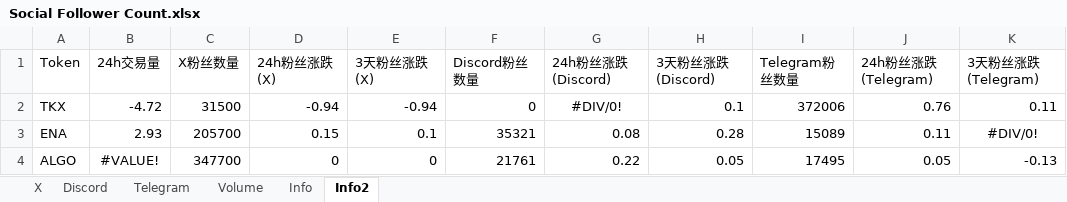
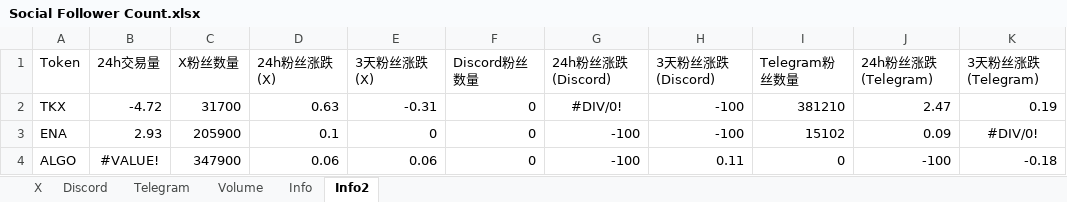
Before and after one commit to SoSilent6/SocialTracker, an Excel workbook: Social Follower Count.xlsx, sheet Info2, drawn as a sheet; only a part is shown; values as stored, in another font and other column widths than the file's, no borders; the diff covers the shown part only; the diff names each change by its address in the sheet, - before the commit and + after, or states it on an @@ line.

Commit message:
Updated app with Telegram columns and improved column toggle UI: - Added Telegram columns to main table - Removed 24h volume column - Improved column toggle buttons - Fixed column visibility functionality - Updated styling for toggle UI

```diff
--- a/Social Follower Count.xlsx (sheet Info2)
+++ b/Social Follower Count.xlsx (sheet Info2)
-C2 (X粉丝数量): 31500
+C2 (X粉丝数量): 31700
-D2 (24h粉丝涨跌(X)): -0.94
+D2 (24h粉丝涨跌(X)): 0.63
-E2 (3天粉丝涨跌(X)): -0.94
+E2 (3天粉丝涨跌(X)): -0.31
-H2 (3天粉丝涨跌(Discord)): 0.1
+H2 (3天粉丝涨跌(Discord)): -100
-I2 (Telegram粉丝数量): 372006
+I2 (Telegram粉丝数量): 381210
-J2 (24h粉丝涨跌(Telegram)): 0.76
+J2 (24h粉丝涨跌(Telegram)): 2.47
-K2 (3天粉丝涨跌(Telegram)): 0.11
+K2 (3天粉丝涨跌(Telegram)): 0.19
-C3 (X粉丝数量): 205700
+C3 (X粉丝数量): 205900
-D3 (24h粉丝涨跌(X)): 0.15
+D3 (24h粉丝涨跌(X)): 0.1
-E3 (3天粉丝涨跌(X)): 0.1
+E3 (3天粉丝涨跌(X)): 0
-F3 (Discord粉丝数量): 35321
+F3 (Discord粉丝数量): 0
-G3 (24h粉丝涨跌(Discord)): 0.08
+G3 (24h粉丝涨跌(Discord)): -100
-H3 (3天粉丝涨跌(Discord)): 0.28
+H3 (3天粉丝涨跌(Discord)): -100
-I3 (Telegram粉丝数量): 15089
+I3 (Telegram粉丝数量): 15102
-J3 (24h粉丝涨跌(Telegram)): 0.11
+J3 (24h粉丝涨跌(Telegram)): 0.09
-C4 (X粉丝数量): 347700
+C4 (X粉丝数量): 347900
-D4 (24h粉丝涨跌(X)): 0
+D4 (24h粉丝涨跌(X)): 0.06
-E4 (3天粉丝涨跌(X)): 0
+E4 (3天粉丝涨跌(X)): 0.06
-F4 (Discord粉丝数量): 21761
+F4 (Discord粉丝数量): 0
-G4 (24h粉丝涨跌(Discord)): 0.22
+G4 (24h粉丝涨跌(Discord)): -100
-H4 (3天粉丝涨跌(Discord)): 0.05
+H4 (3天粉丝涨跌(Discord)): 0.11
-I4 (Telegram粉丝数量): 17495
+I4 (Telegram粉丝数量): 0
-J4 (24h粉丝涨跌(Telegram)): 0.05
+J4 (24h粉丝涨跌(Telegram)): -100
-K4 (3天粉丝涨跌(Telegram)): -0.13
+K4 (3天粉丝涨跌(Telegram)): -0.18
```
Also changed, not shown: 321 edited cells and cell formats elsewhere in this sheet, sheet Info, sheet Telegram, sheet X, sheet Discord, formulas that keep their value.
